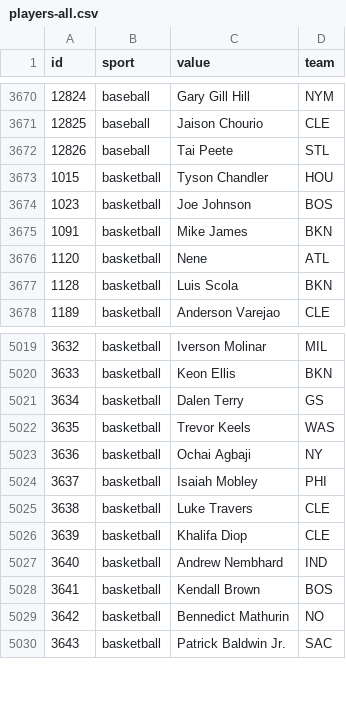
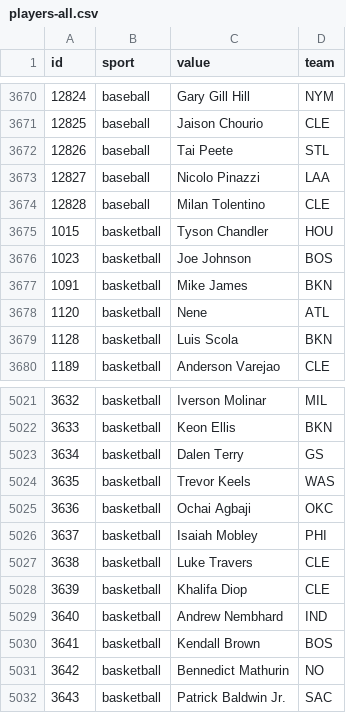
Before and after one commit to StatsVine/data-snapshots, a CSV file: csv/nfc/players-all.csv, drawn as a sheet; only a part is shown, gaps mark what is left out.

```diff
--- a/csv/nfc/players-all.csv
+++ b/csv/nfc/players-all.csv
@@ -3672,2 +3672,4 @@ id,sport,value,team
 12826,baseball,Tai Peete,STL
+12827,baseball,Nicolo Pinazzi,LAA
+12828,baseball,Milan Tolentino,CLE
 1015,basketball,Tyson Chandler,HOU
@@ -5022,3 +5024,3 @@ id,sport,value,team
 3635,basketball,Trevor Keels,WAS
-3636,basketball,Ochai Agbaji,NY
+3636,basketball,Ochai Agbaji,OKC
 3637,basketball,Isaiah Mobley,PHI
```
Also changed, not shown: csv/nfc/players-baseball.csv, csv/nfc/players-basketball.csv, 1 other file.
